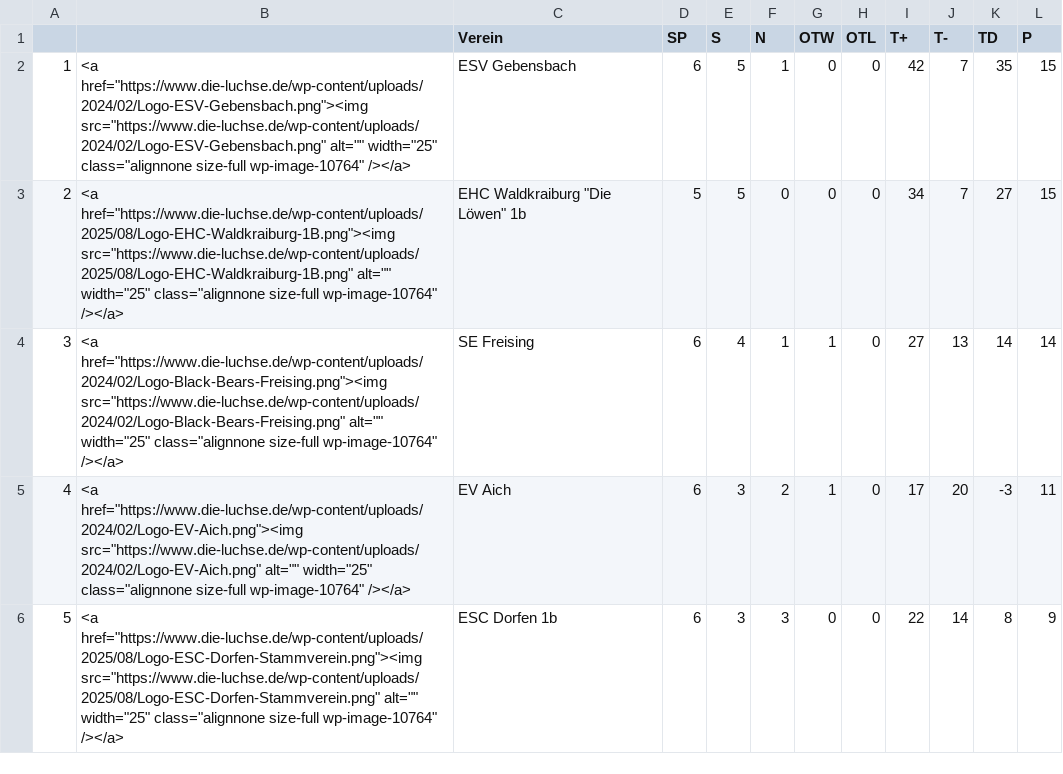
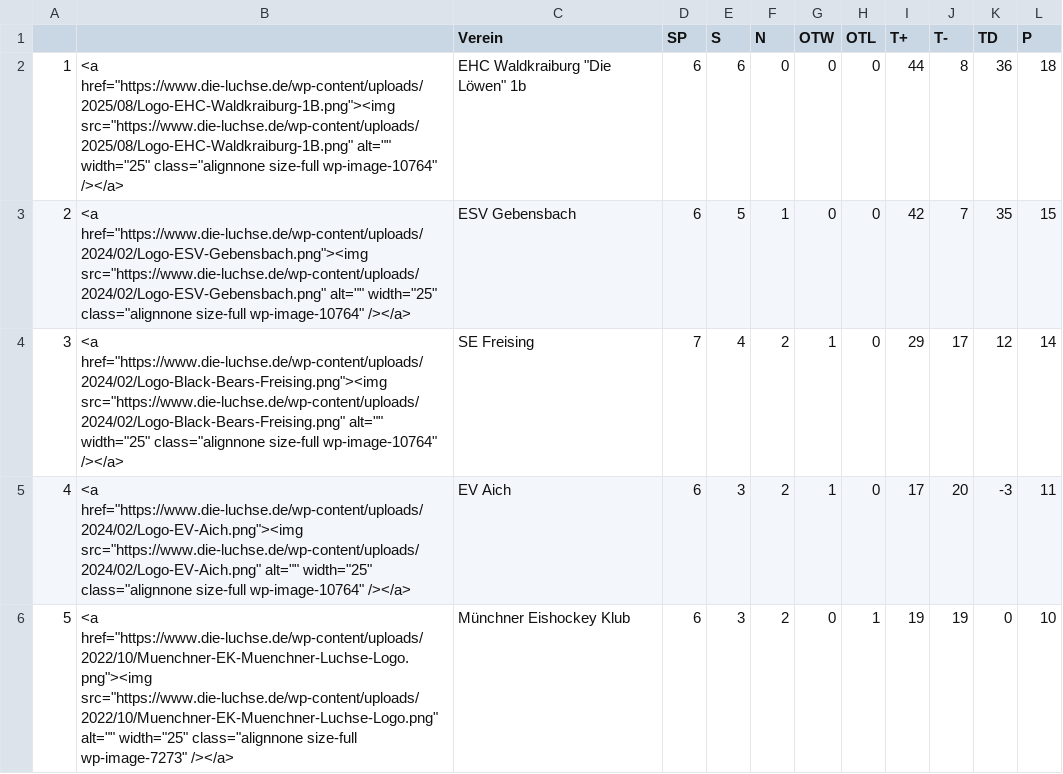
Before and after one commit to lpkiemes/mek-autotabelle, a CSV file: tabelle.csv, drawn as a sheet; only a part is shown; the diff covers the shown part only.

```diff
--- a/tabelle.csv
+++ b/tabelle.csv
@@ -1,6 +1,6 @@
 ,,Verein,SP,S,N,OTW,OTL,T+,T-,TD,P
-1,"<a href=""https://www.die-luchse.de/wp-content/uploads/2024/02/Logo-ESV-Gebensbach.png""><img src=""https://www.die-luchse.de/wp-content/uploads/2024/02/Logo-ESV-Gebensbach.png"" alt="""" width=""25"" class=""alignnone size-full wp-image-10764"" /></a>",ESV Gebensbach,6,5,1,0,0,42,7,35,15
-2,"<a href=""https://www.die-luchse.de/wp-content/uploads/2025/08/Logo-EHC-Waldkraiburg-1B.png""><img src=""https://www.die-luchse.de/wp-content/uploads/2025/08/Logo-EHC-Waldkraiburg-1B.png"" alt="""" width=""25"" class=""alignnone size-full wp-image-10764"" /></a>","EHC Waldkraiburg ""Die Löwen"" 1b",5,5,0,0,0,34,7,27,15
-3,"<a href=""https://www.die-luchse.de/wp-content/uploads/2024/02/Logo-Black-Bears-Freising.png""><img src=""https://www.die-luchse.de/wp-content/uploads/2024/02/Logo-Black-Bears-Freising.png"" alt="""" width=""25"" class=""alignnone size-full wp-image-10764"" /></a>",SE Freising,6,4,1,1,0,27,13,14,14
+1,"<a href=""https://www.die-luchse.de/wp-content/uploads/2025/08/Logo-EHC-Waldkraiburg-1B.png""><img src=""https://www.die-luchse.de/wp-content/uploads/2025/08/Logo-EHC-Waldkraiburg-1B.png"" alt="""" width=""25"" class=""alignnone size-full wp-image-10764"" /></a>","EHC Waldkraiburg ""Die Löwen"" 1b",6,6,0,0,0,44,8,36,18
+2,"<a href=""https://www.die-luchse.de/wp-content/uploads/2024/02/Logo-ESV-Gebensbach.png""><img src=""https://www.die-luchse.de/wp-content/uploads/2024/02/Logo-ESV-Gebensbach.png"" alt="""" width=""25"" class=""alignnone size-full wp-image-10764"" /></a>",ESV Gebensbach,6,5,1,0,0,42,7,35,15
+3,"<a href=""https://www.die-luchse.de/wp-content/uploads/2024/02/Logo-Black-Bears-Freising.png""><img src=""https://www.die-luchse.de/wp-content/uploads/2024/02/Logo-Black-Bears-Freising.png"" alt="""" width=""25"" class=""alignnone size-full wp-image-10764"" /></a>",SE Freising,7,4,2,1,0,29,17,12,14
 4,"<a href=""https://www.die-luchse.de/wp-content/uploads/2024/02/Logo-EV-Aich.png""><img src=""https://www.die-luchse.de/wp-content/uploads/2024/02/Logo-EV-Aich.png"" alt="""" width=""25"" class=""alignnone size-full wp-image-10764"" /></a>",EV Aich,6,3,2,1,0,17,20,-3,11
-5,"<a href=""https://www.die-luchse.de/wp-content/uploads/2025/08/Logo-ESC-Dorfen-Stammverein.png""><img src=""https://www.die-luchse.de/wp-content/uploads/2025/08/Logo-ESC-Dorfen-Stammverein.png"" alt="""" width=""25"" class=""alignnone size-full wp-image-10764"" /></a>",ESC Dorfen 1b,6,3,3,0,0,22,14,8,9
+5,"<a href=""https://www.die-luchse.de/wp-content/uploads/2022/10/Muenchner-EK-Muenchner-Luchse-Logo.png""><img src=""https://www.die-luchse.de/wp-content/uploads/2022/10/Muenchner-EK-Muenchner-Luchse-Logo.png"" alt="""" width=""25"" class=""alignnone size-full wp-image-7273"" /></a>",Münchner Eishockey Klub,6,3,2,0,1,19,19,0,10
```
Also changed, not shown: 35 edited cells elsewhere in this file, tabelle_U13.csv, tabelle_U15.csv.
